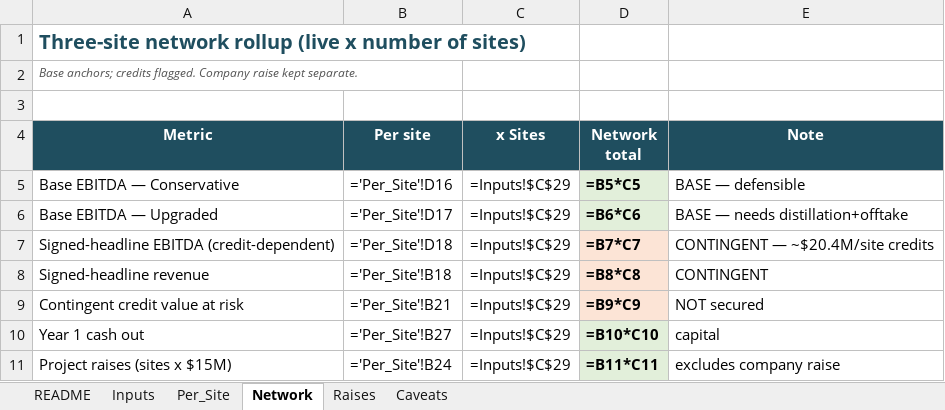
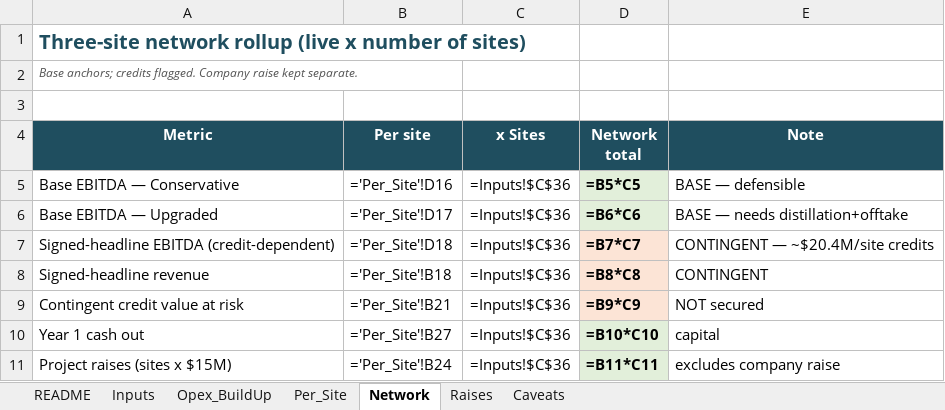
Before and after one commit to 97n8/puddlejumper, an Excel workbook: docs/business/MichiganLTC_Network_Financial_Model_FINAL.xlsx, sheet Network, drawn as a sheet; values as stored, in another font and other column widths than the file's, no borders; formulas without a stored value are shown as written; the diff names each change by its address in the sheet, - before the commit and + after, or states it on an @@ line.

```diff
--- a/docs/business/MichiganLTC_Network_Financial_Model_FINAL.xlsx (sheet Network)
+++ b/docs/business/MichiganLTC_Network_Financial_Model_FINAL.xlsx (sheet Network)
+sheet tab: Opex_BuildUp
-C5:C11 (x Sites): =Inputs!$C$29
+C5:C11 (x Sites): =Inputs!$C$36
```
Also changed, not shown: sheet Inputs, sheet Per_Site, sheet Caveats, sheet Raises, 1 other file.
